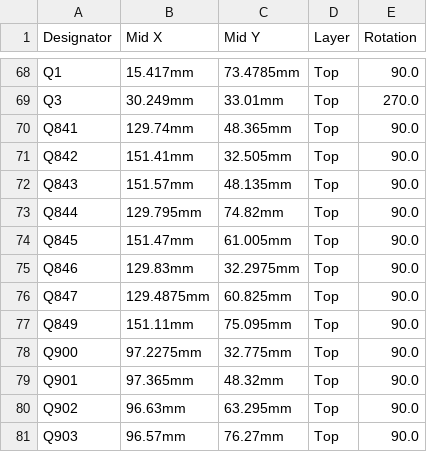
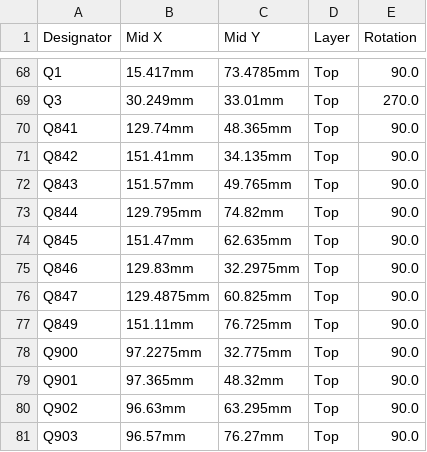
Before and after one commit to luis9860/hellen-example, a CSV file: boards/greenenergyecu-a/board/greenenergyecu-a-CPL.csv, drawn as a sheet; only a part is shown, gaps mark what is left out.

```diff
--- a/boards/greenenergyecu-a/board/greenenergyecu-a-CPL.csv
+++ b/boards/greenenergyecu-a/board/greenenergyecu-a-CPL.csv
@@ -70,9 +70,9 @@ Q3,30.249mm,33.01mm,Top,270.0
 Q841,129.74mm,48.365mm,Top,90.0
-Q842,151.41mm,32.505mm,Top,90.0
-Q843,151.57mm,48.135mm,Top,90.0
+Q842,151.41mm,34.135mm,Top,90.0
+Q843,151.57mm,49.765mm,Top,90.0
 Q844,129.795mm,74.82mm,Top,90.0
-Q845,151.47mm,61.005mm,Top,90.0
+Q845,151.47mm,62.635mm,Top,90.0
 Q846,129.83mm,32.2975mm,Top,90.0
 Q847,129.4875mm,60.825mm,Top,90.0
-Q849,151.11mm,75.095mm,Top,90.0
+Q849,151.11mm,76.725mm,Top,90.0
 Q900,97.2275mm,32.775mm,Top,90.0
```
Also changed, not shown: boards/greenenergyecu-a/frame/ecu-CPL.csv, 24 other files.
